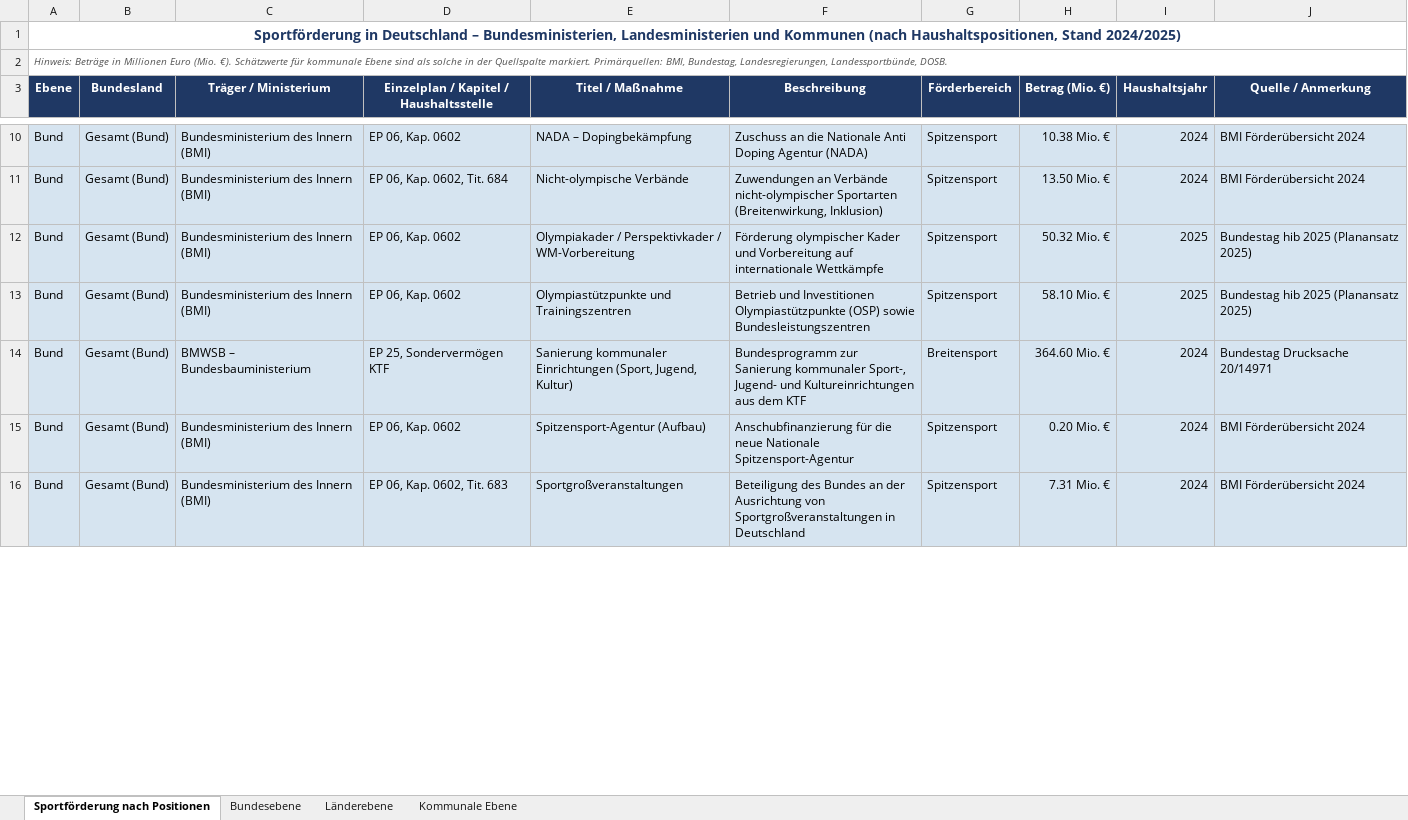
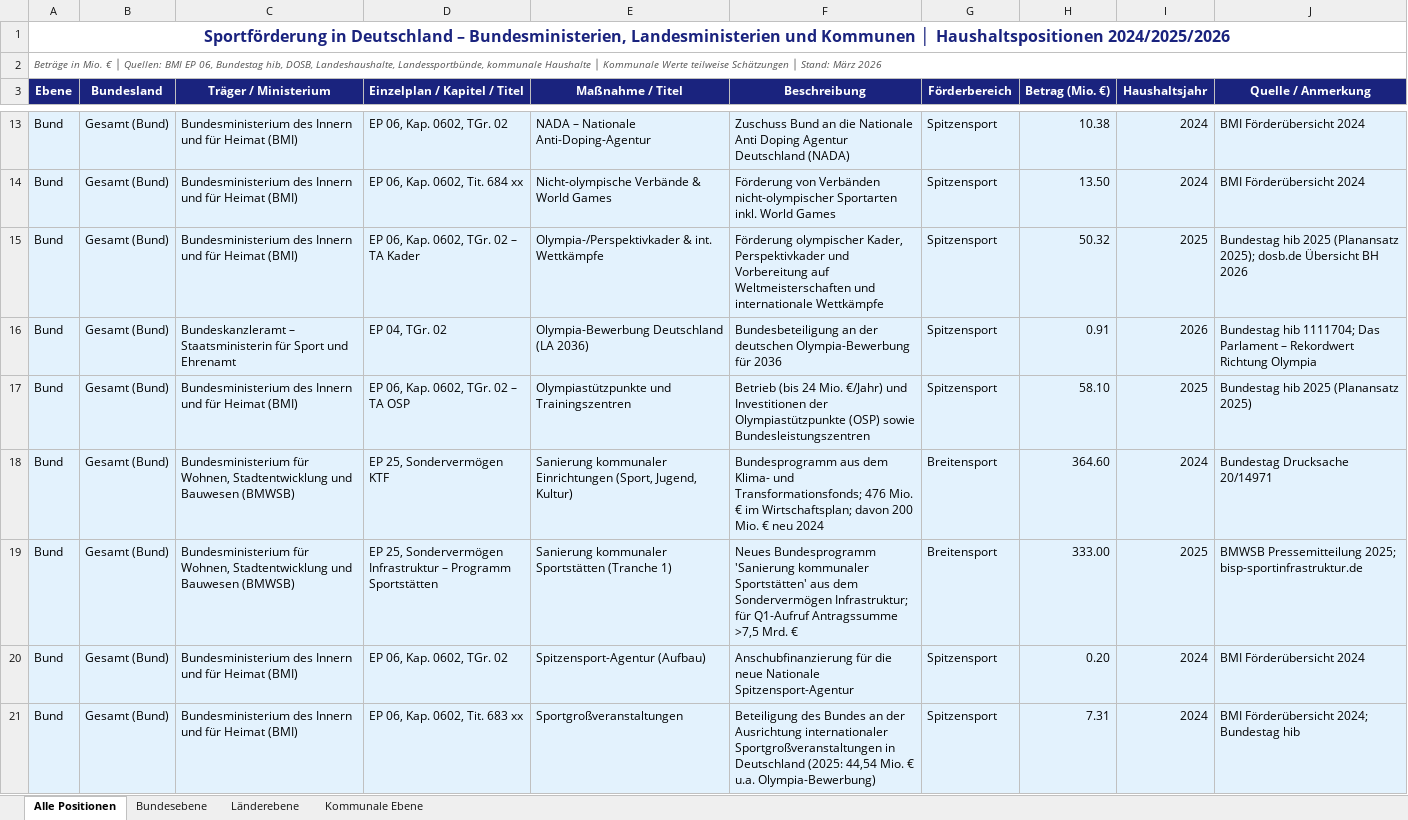
Before and after one commit to NHagar/claude-plugins-journalism, an Excel workbook: sportfoerderung_nach_haushaltspositionen.xlsx, sheet Alle Positionen, drawn as a sheet; only a part is shown, gaps mark what is left out; values as stored, in another font and other column widths than the file's, no borders; addresses are those after the commit; the diff covers the shown part only; the diff names each change by its address in the sheet, - before the commit and + after, or states it on an @@ line.

```diff
--- a/sportfoerderung_nach_haushaltspositionen.xlsx (sheet Alle Positionen)
+++ b/sportfoerderung_nach_haushaltspositionen.xlsx (sheet Alle Positionen)
-sheet tab: Sportförderung nach Positionen
+sheet tab: Alle Positionen
-A1 (Ebene): …und Kommunen (nach Haushaltspositionen, Stand 2024/2025)
+A1 (Ebene): …und Kommunen │ Haushaltspositionen 2024/2025/2026
-A1 text colour: #1F3864
+A1 text colour: #1A237E, text size: larger
-A2 (Ebene): Hinweis: Beträge in Millionen Euro (Mio. €). Schätzwerte für kommunale Ebene sind als solche in der Quellspalte markiert. Primärquellen: BMI, Bundestag, Landesregierungen, Landessportbünde, DOSB.
+A2 (Ebene): Beträge in Mio. € │ Quellen: BMI EP 06, Bundestag hib, DOSB, Landeshaushalte, Landessportbünde, kommunale Haushalte │ Kommunale Werte teilweise Schätzungen │ Stand: März 2026
-A3:J3 fill: #1F3864
+A3:J3 fill: #1A237E
-D3: Einzelplan / Kapitel / Haushaltsstelle
+D3: Einzelplan / Kapitel / Titel
-E3: Titel / Maßnahme
+E3: Maßnahme / Titel
-C13:C15 (Träger / Ministerium): Bundesministerium des Innern (BMI)
+C13:C15 (Träger / Ministerium): Bundesministerium des Innern und für Heimat (BMI)
-D13 (Einzelplan / Kapitel / Titel): EP 06, Kap. 0602
+D13 (Einzelplan / Kapitel / Titel): EP 06, Kap. 0602, TGr. 02
-E13 (Maßnahme / Titel): NADA – Dopingbekämpfung
+E13 (Maßnahme / Titel): NADA – Nationale Anti-Doping-Agentur
-F13 (Beschreibung): Zuschuss an die Nationale Anti Doping Agentur (NADA)
+F13 (Beschreibung): Zuschuss Bund an die Nationale Anti Doping Agentur Deutschland (NADA)
-H13 (Betrag (Mio. €)): 10.38 Mio. €
+H13 (Betrag (Mio. €)): 10.38
-D14 (Einzelplan / Kapitel / Titel): EP 06, Kap. 0602, Tit. 684
+D14 (Einzelplan / Kapitel / Titel): EP 06, Kap. 0602, Tit. 684 xx
-E14 (Maßnahme / Titel): Nicht-olympische Verbände
+E14 (Maßnahme / Titel): Nicht-olympische Verbände & World Games
-F14 (Beschreibung): Zuwendungen an Verbände nicht-olympischer Sportarten (Breitenwirkung, Inklusion)
+F14 (Beschreibung): Förderung von Verbänden nicht-olympischer Sportarten inkl. World Games
-H14 (Betrag (Mio. €)): 13.50 Mio. €
+H14 (Betrag (Mio. €)): 13.50
-D15 (Einzelplan / Kapitel / Titel): EP 06, Kap. 0602
+D15 (Einzelplan / Kapitel / Titel): EP 06, Kap. 0602, TGr. 02 – TA Kader
-E15 (Maßnahme / Titel): Olympiakader / Perspektivkader / WM-Vorbereitung
+E15 (Maßnahme / Titel): Olympia-/Perspektivkader & int. Wettkämpfe
-F15 (Beschreibung): Förderung olympischer Kader und Vorbereitung auf internationale Wettkämpfe
+F15 (Beschreibung): Förderung olympischer Kader, Perspektivkader und Vorbereitung auf Weltmeisterschaften und internationale Wettkämpfe
-H15 (Betrag (Mio. €)): 50.32 Mio. €
+H15 (Betrag (Mio. €)): 50.32
-J15 (Quelle / Anmerkung): …2025 (Planansatz 2025)
+J15 (Quelle / Anmerkung): …2025 (Planansatz 2025); dosb.de Übersicht BH 2026
+row 16: Bund | Gesamt (Bund) | Bundeskanzleramt – Staatsministerin für Sport und Ehrenamt | EP 04, TGr. 02 | Olympia-Bewerbung Deutschland (LA 2036) | Bundesbeteiligung an der deutschen Olympia-Bewerbung für 2036 | Spitzensport | 0.91 | 2026 | Bundestag hib 1111704; Das Parlament – Rekordwert Richtung Olympia
-C17 (Träger / Ministerium): Bundesministerium des Innern (BMI)
+C17 (Träger / Ministerium): Bundesministerium des Innern und für Heimat (BMI)
-D17 (Einzelplan / Kapitel / Titel): EP 06, Kap. 0602
+D17 (Einzelplan / Kapitel / Titel): EP 06, Kap. 0602, TGr. 02 – TA OSP
-F17 (Beschreibung): Betrieb und Investitionen Olympiastützpunkte (OSP)…
+F17 (Beschreibung): Betrieb (bis 24 Mio. €/Jahr) und Investitionen der Olympiastützpunkte (OSP)…
-H17 (Betrag (Mio. €)): 58.10 Mio. €
+H17 (Betrag (Mio. €)): 58.10
-C18 (Träger / Ministerium): BMWSB – Bundesbauministerium
+C18 (Träger / Ministerium): Bundesministerium für Wohnen, Stadtentwicklung und Bauwesen (BMWSB)
-F18 (Beschreibung): Bundesprogramm zur Sanierung kommunaler Sport-, Jugend- und Kultureinrichtungen aus dem KTF
+F18 (Beschreibung): Bundesprogramm aus dem Klima- und Transformationsfonds; 476 Mio. € im Wirtschaftsplan; davon 200 Mio. € neu 2024
-H18 (Betrag (Mio. €)): 364.60 Mio. €
+H18 (Betrag (Mio. €)): 364.60
+row 19: Bund | Gesamt (Bund) | Bundesministerium für Wohnen, Stadtentwicklung und Bauwesen (BMWSB) | EP 25, Sondervermögen Infrastruktur – Programm Sportstätten | Sanierung kommunaler Sportstätten (Tranche 1) | Neues Bundesprogramm 'Sanierung kommunaler Sportstätten' aus dem Sondervermögen Infrastruktur; für Q1-Aufruf Antragssumme >7,5 Mrd. € | Breitensport | 333.00 | 2025 | BMWSB Pressemitteilung 2025; bisp-sportinfrastruktur.de
-C20:C21 (Träger / Ministerium): Bundesministerium des Innern (BMI)
+C20:C21 (Träger / Ministerium): Bundesministerium des Innern und für Heimat (BMI)
-D20 (Einzelplan / Kapitel / Titel): EP 06, Kap. 0602
+D20 (Einzelplan / Kapitel / Titel): EP 06, Kap. 0602, TGr. 02
-H20 (Betrag (Mio. €)): 0.20 Mio. €
+H20 (Betrag (Mio. €)): 0.20
-D21 (Einzelplan / Kapitel / Titel): EP 06, Kap. 0602, Tit. 683
+D21 (Einzelplan / Kapitel / Titel): EP 06, Kap. 0602, Tit. 683 xx
-F21 (Beschreibung): …der Ausrichtung von Sportgroßveranstaltungen in Deutschland
+F21 (Beschreibung): …der Ausrichtung internationaler Sportgroßveranstaltungen in Deutschland (2025: 44,54 Mio. € u.a. Olympia-Bewerbung)
-H21 (Betrag (Mio. €)): 7.31 Mio. €
+H21 (Betrag (Mio. €)): 7.31
-J21 (Quelle / Anmerkung): BMI Förderübersicht 2024
+J21 (Quelle / Anmerkung): BMI Förderübersicht 2024; Bundestag hib
```
Also changed, not shown: 27 added rows, 2 removed rows and 196 edited cells elsewhere in this sheet, sheet Länderebene, sheet Bundesebene, sheet Kommunale Ebene, sportfoerderung_nach_bundeslaendern.xlsx, 1 other file.
